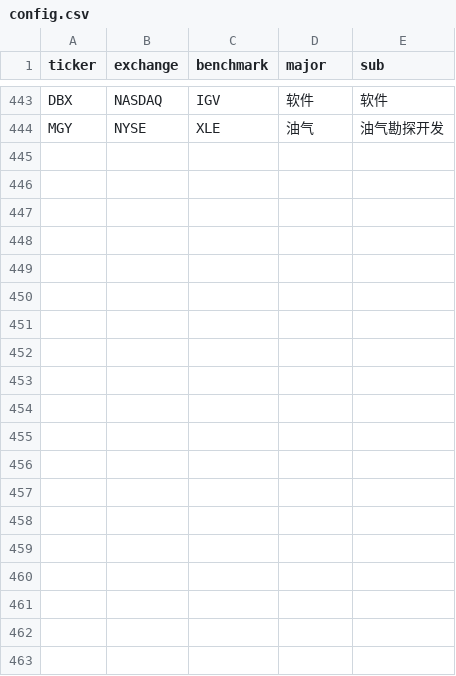
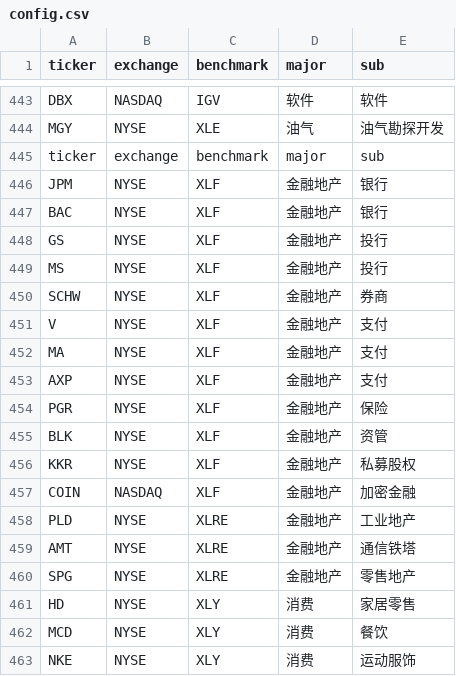
Before and after one commit to coopofficialaaron-cmd/Trend_Tracking_Cld, a CSV file: config.csv, drawn as a sheet; only a part is shown, gaps mark what is left out; the diff covers the shown part only; the diff names each change by its address in the sheet, - before the commit and + after, or states it on an @@ line.

```diff
--- a/config.csv
+++ b/config.csv
+row 445: ticker | exchange | benchmark | major | sub
+row 446: JPM | NYSE | XLF | 金融地产 | 银行
+row 447: BAC | NYSE | XLF | 金融地产 | 银行
+row 448: GS | NYSE | XLF | 金融地产 | 投行
+row 449: MS | NYSE | XLF | 金融地产 | 投行
+row 450: SCHW | NYSE | XLF | 金融地产 | 券商
+row 451: V | NYSE | XLF | 金融地产 | 支付
+row 452: MA | NYSE | XLF | 金融地产 | 支付
+row 453: AXP | NYSE | XLF | 金融地产 | 支付
+row 454: PGR | NYSE | XLF | 金融地产 | 保险
+row 455: BLK | NYSE | XLF | 金融地产 | 资管
+row 456: KKR | NYSE | XLF | 金融地产 | 私募股权
+row 457: COIN | NASDAQ | XLF | 金融地产 | 加密金融
+row 458: PLD | NYSE | XLRE | 金融地产 | 工业地产
+row 459: AMT | NYSE | XLRE | 金融地产 | 通信铁塔
+row 460: SPG | NYSE | XLRE | 金融地产 | 零售地产
+row 461: HD | NYSE | XLY | 消费 | 家居零售
+row 462: MCD | NYSE | XLY | 消费 | 餐饮
+row 463: NKE | NYSE | XLY | 消费 | 运动服饰
```
Also changed, not shown: 17 added rows elsewhere in this file.
